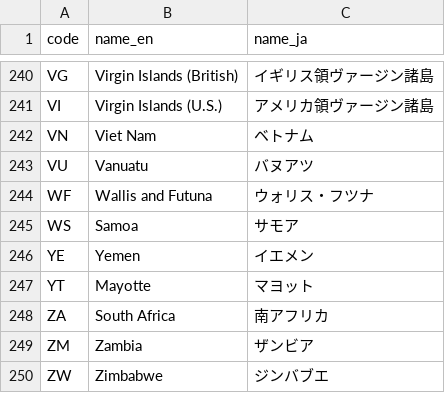
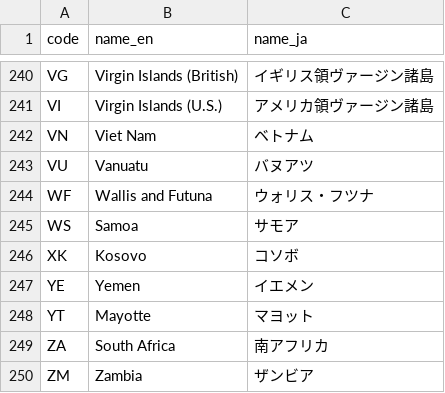
Before and after one commit to kaho7090/nextcountry, a CSV file: data/countries.csv, drawn as a sheet; only a part is shown, gaps mark what is left out; the shorter side is filled out with more unchanged rows; the diff names each change by its address in the sheet, - before the commit and + after, or states it on an @@ line.

```diff
--- a/data/countries.csv
+++ b/data/countries.csv
+row 246: XK | Kosovo | コソボ
```
Also changed, not shown: 15 other files.
